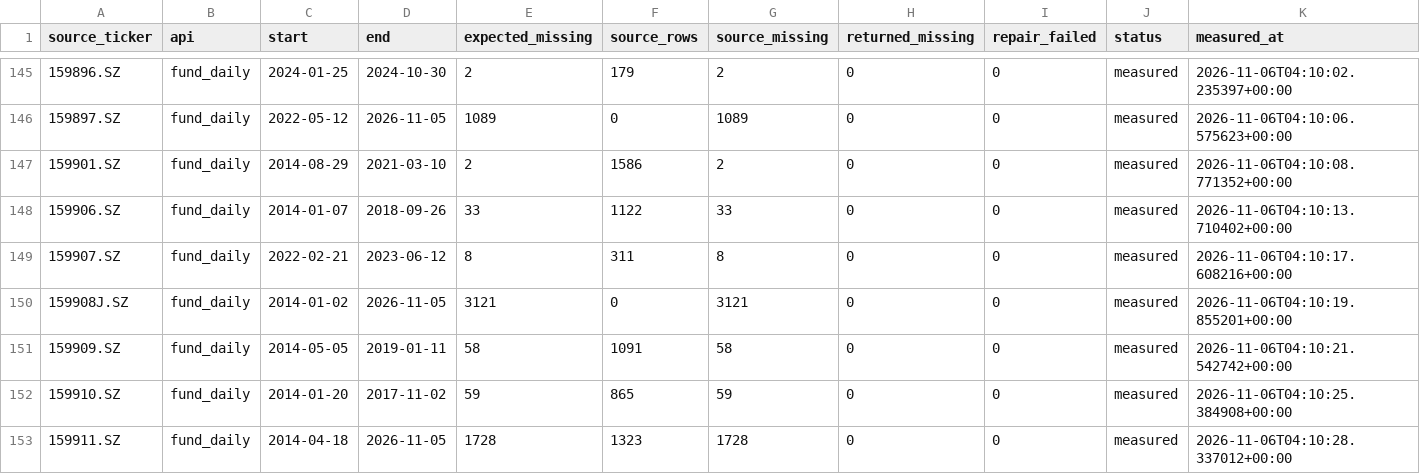
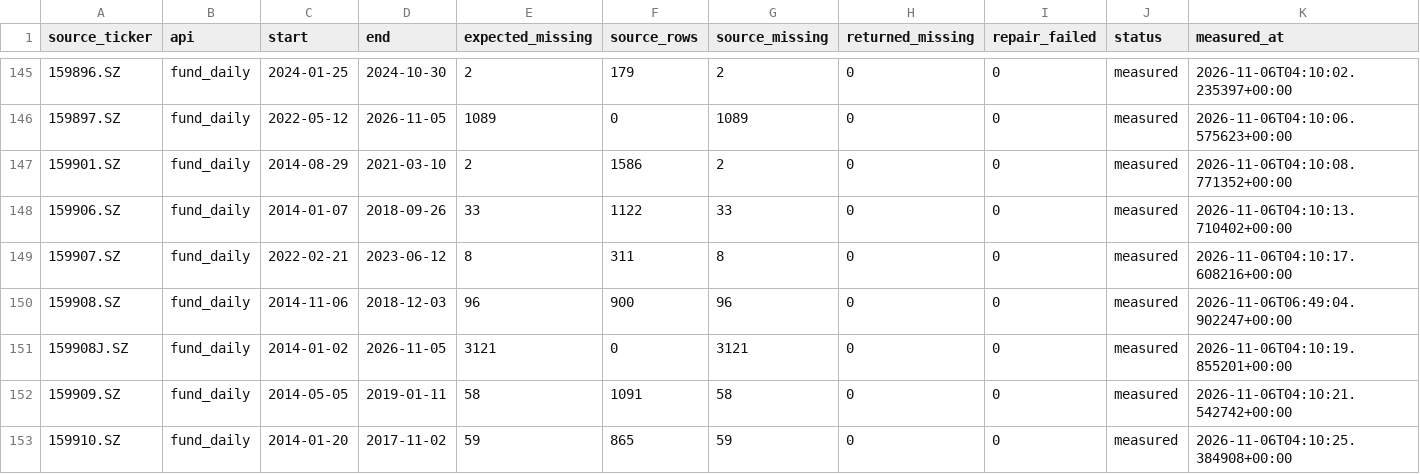
Before and after one commit to cosmos-arc/ditto, a CSV file: docs/data/evidence/2026-11-06-708/etf-price-probes.csv, drawn as a sheet; only a part is shown, gaps mark what is left out; the shorter side is filled out with more unchanged rows; rows hold the shown columns only; the diff covers the shown part only; the diff names each change by its address in the sheet, - before the commit and + after, or states it on an @@ line.

Commit message:
docs(data): record verified lifecycle and coverage corrections (#708)

```diff
--- a/docs/data/evidence/2026-11-06-708/etf-price-probes.csv
+++ b/docs/data/evidence/2026-11-06-708/etf-price-probes.csv
+row 150: 159908.SZ | fund_daily | 2014-11-06 | 2018-12-03 | 96 | 900 | 96 | 0 | 0 | measured | 2026-11-06T06:49:04.902247+00:00
```
Also changed, not shown: 1 added row and 6 edited cells elsewhere in this file, 45 other files.
